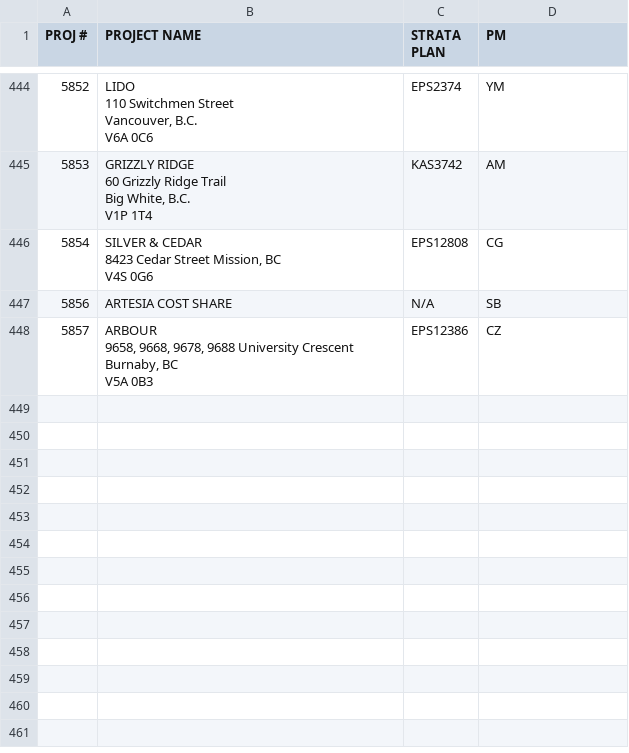
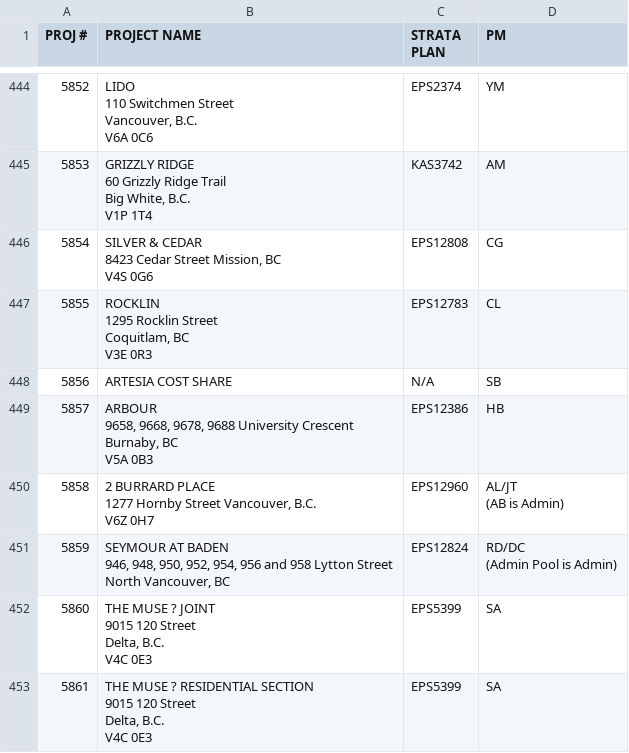
Before and after one commit to zeyongj/zeyongj.github.io, a CSV file: data/pm.csv, drawn as a sheet; only a part is shown, gaps mark what is left out; the diff covers the shown part only.

Commit message:
Update pm.csv

```diff
--- a/data/pm.csv
+++ b/data/pm.csv
@@ -2526,6 +2529,26 @@ V1P 1T4",KAS3742,AM
 V4S 0G6",EPS12808,CG
+5855,"ROCKLIN
+1295 Rocklin Street
+Coquitlam, BC
+V3E 0R3",EPS12783,CL
 5856,ARTESIA COST SHARE,N/A,SB
-5857,"ARBOUR
-9658, 9668, 9678, 9688 University Crescent
-Burnaby, BC
-V5A 0B3",EPS12386,CZ
+5857,"ARBOUR
+9658, 9668, 9678, 9688 University Crescent
+Burnaby, BC
+V5A 0B3",EPS12386,HB
+5858,"2 BURRARD PLACE
+1277 Hornby Street Vancouver, B.C.
+V6Z 0H7",EPS12960,"AL/JT
+(AB is Admin)"
+5859,"SEYMOUR AT BADEN
+946, 948, 950, 952, 954, 956 and 958 Lytton Street
+North Vancouver, BC",EPS12824,"RD/DC
+(Admin Pool is Admin)"
+5860,"THE MUSE ? JOINT
+9015 120 Street
+Delta, B.C.
+V4C 0E3",EPS5399,SA
+5861,"THE MUSE ? RESIDENTIAL SECTION
+9015 120 Street
+Delta, B.C.
+V4C 0E3",EPS5399,SA
```
Also changed, not shown: 6 added rows and 9 edited cells elsewhere in this file.
